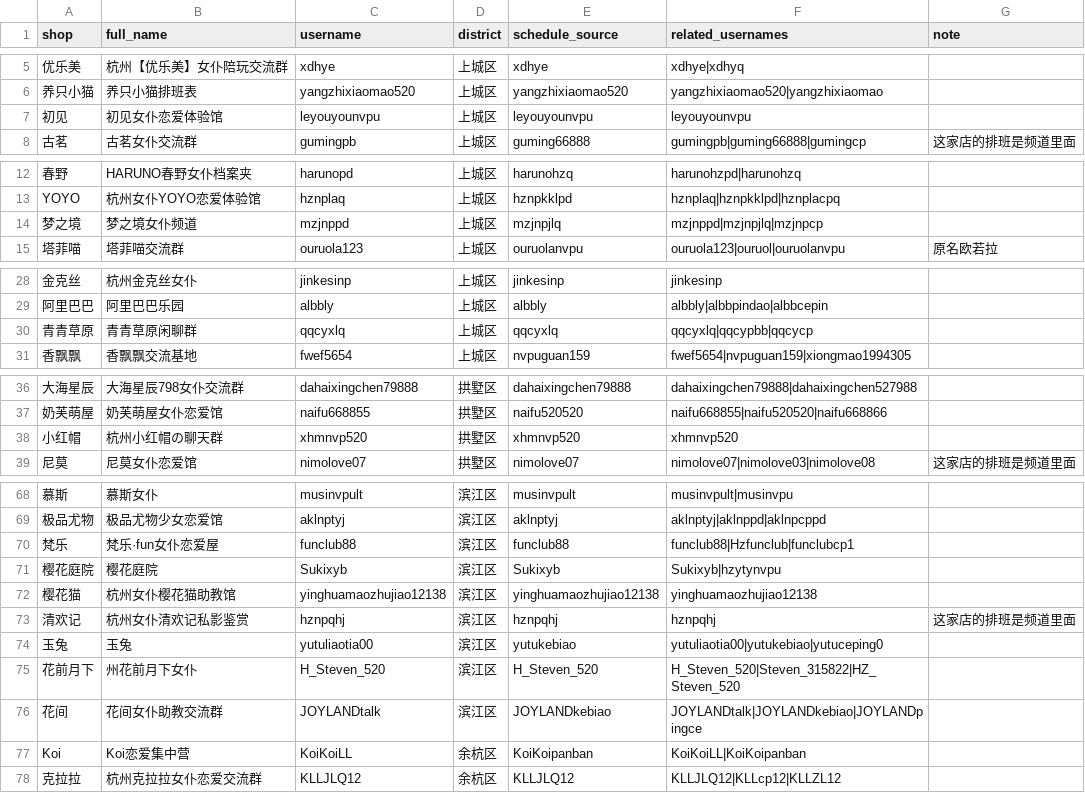
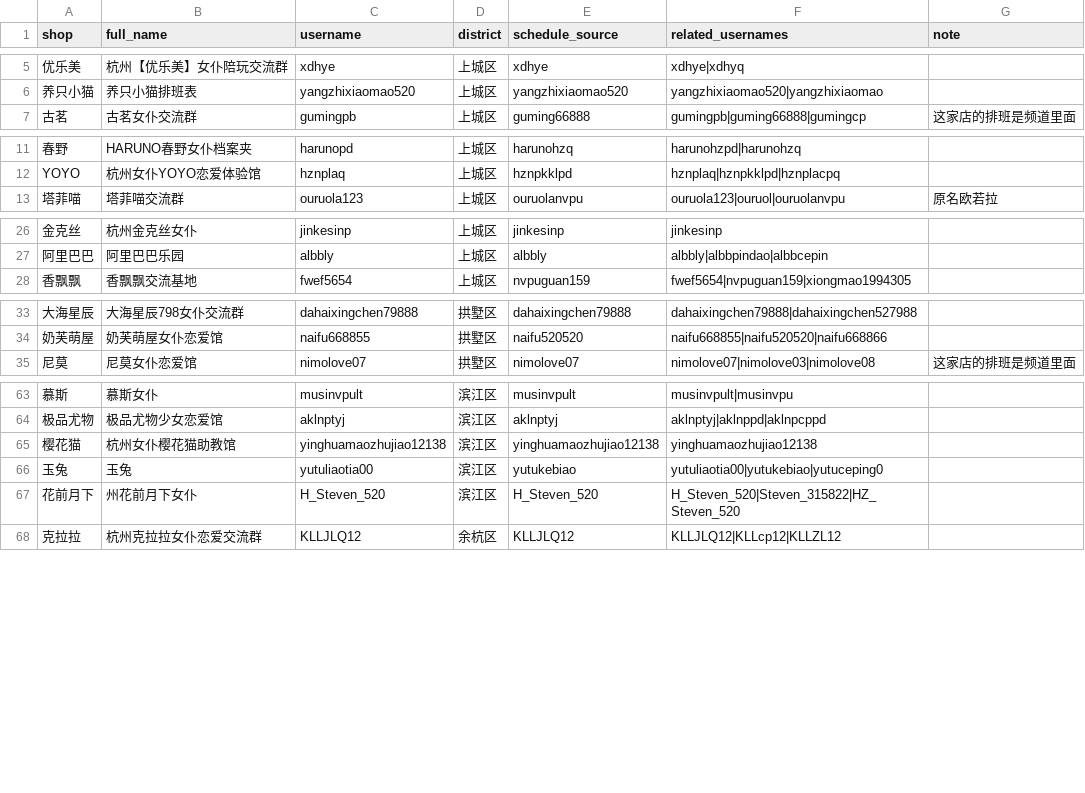
Before and after one commit to qiqi598/nvpuribao, a CSV file: data/shops.csv, drawn as a sheet; only a part is shown, gaps mark what is left out; the diff covers the shown part only; the diff names each change by its address in the sheet, - before the commit and + after, or states it on an @@ line.

```diff
--- a/data/shops.csv
+++ b/data/shops.csv
-row 7: 初见 | 初见女仆恋爱体验馆 | leyouyounvpu | 上城区 | leyouyounvpu | leyouyounvpu
-row 14: 梦之境 | 梦之境女仆频道 | mzjnppd | 上城区 | mzjnpjlq | mzjnppd|mzjnpjlq|mzjnpcp
-row 30: 青青草原 | 青青草原闲聊群 | qqcyxlq | 上城区 | qqcyxlq | qqcyxlq|qqcypbb|qqcycp
-row 38: 小红帽 | 杭州小红帽の聊天群 | xhmnvp520 | 拱墅区 | xhmnvp520 | xhmnvp520
-row 70: 梵乐 | 梵乐·fun女仆恋爱屋 | funclub88 | 滨江区 | funclub88 | funclub88|Hzfunclub|funclubcp1
-row 71: 樱花庭院 | 樱花庭院 | Sukixyb | 滨江区 | Sukixyb | Sukixyb|hzytynvpu
-row 73: 清欢记 | 杭州女仆清欢记私影鉴赏 | hznpqhj | 滨江区 | hznpqhj | hznpqhj | 这家店的排班是频道里面
-row 76: 花间 | 花间女仆助教交流群 | JOYLANDtalk | 滨江区 | JOYLANDkebiao | JOYLANDtalk|JOYLANDkebiao|JOYLANDpingce
-row 77: Koi | Koi恋爱集中营 | KoiKoiLL | 余杭区 | KoiKoipanban | KoiKoiLL|KoiKoipanban
```
Also changed, not shown: 12 removed rows elsewhere in this file.
